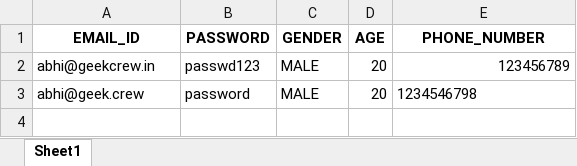
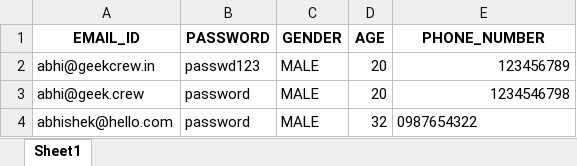
Before and after one commit to abhira0/pesu.practo, an Excel workbook: db/PATIENT.xlsx, sheet Sheet1, drawn as a sheet; values as stored, in another font and other column widths than the file's, no borders; the diff names each change by its address in the sheet, - before the commit and + after, or states it on an @@ line.

```diff
--- a/db/PATIENT.xlsx (sheet Sheet1)
+++ b/db/PATIENT.xlsx (sheet Sheet1)
-E3 alignment: left
+E3 alignment: right
+row 4: abhishek@hello.com | password | MALE | 32 | 0987654322
```
Also changed, not shown: db/DOCTOR.xlsx, db/HOSPITAL.xlsx, 1 other file.
